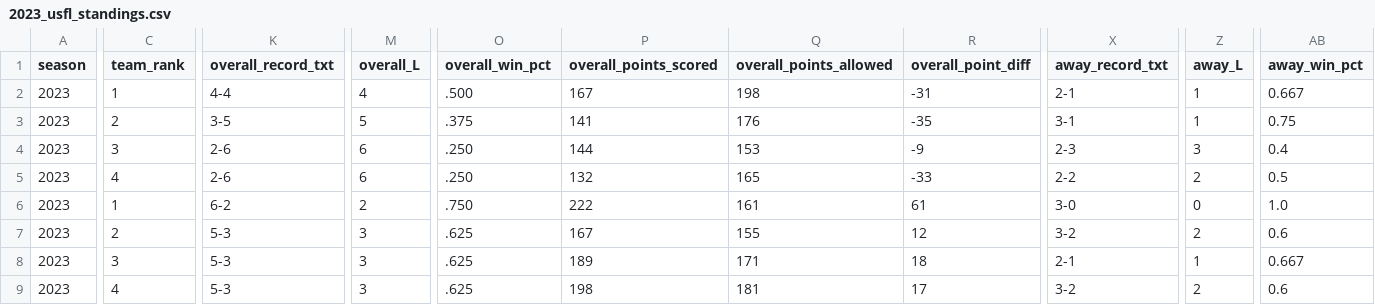
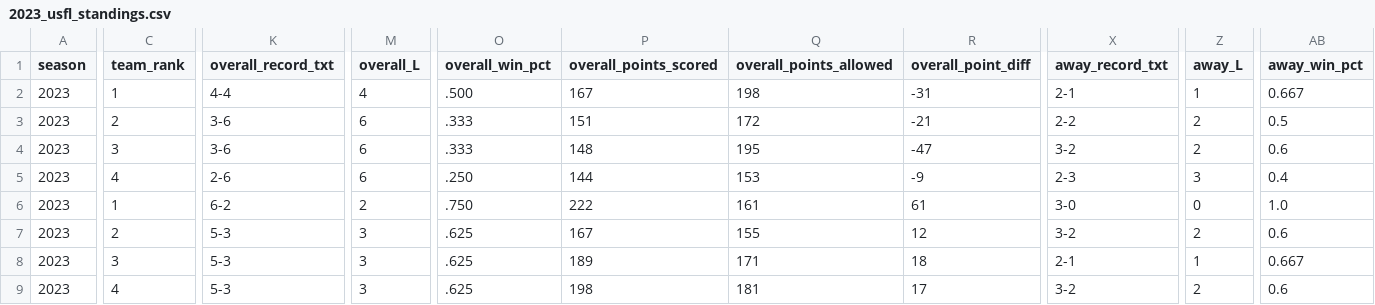
Before and after one commit to armstjc/usfl-2022-data-repository, a CSV file: standings/csv/2023_usfl_standings.csv, drawn as a sheet; only a part is shown, gaps mark what is left out; removed rows and columns are numbered as before the commit, all else as after; rows hold the shown columns only; the diff covers the shown part only; the diff names each change by its address in the sheet, - before the commit and + after, or states it on an @@ line.

```diff
--- a/standings/csv/2023_usfl_standings.csv
+++ b/standings/csv/2023_usfl_standings.csv
+row 3: 2023 | 2 | 3-6 | 6 | .333 | 151 | 172 | -21 | 2-2 | 2 | 0.5
-C4 (team_rank): 2
+C4 (team_rank): 3
-K4 (overall_record_txt): 3-5
+K4 (overall_record_txt): 3-6
-M4 (overall_L): 5
+M4 (overall_L): 6
-O4 (overall_win_pct): .375
+O4 (overall_win_pct): .333
-P4 (overall_points_scored): 141
+P4 (overall_points_scored): 148
-Q4 (overall_points_allowed): 176
+Q4 (overall_points_allowed): 195
-R4 (overall_point_diff): -35
+R4 (overall_point_diff): -47
-X4 (away_record_txt): 3-1
+X4 (away_record_txt): 3-2
-Z4 (away_L): 1
+Z4 (away_L): 2
-AB4 (away_win_pct): 0.75
+AB4 (away_win_pct): 0.6
-C5 (team_rank): 3
+C5 (team_rank): 4
-row 5: 2023 | 4 | 2-6 | 6 | .250 | 132 | 165 | -33 | 2-2 | 2 | 0.5
```
Also changed, not shown: 4 edited cells elsewhere in this file, player_stats/season_stats/csv/2023_player_season_stats.csv, 42 other files.
